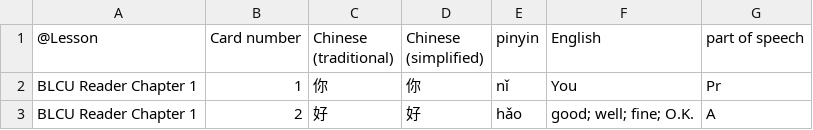
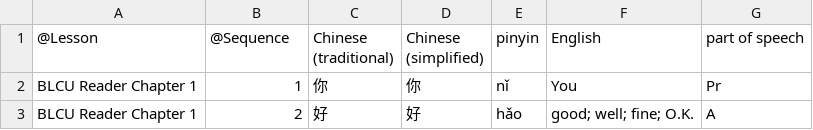
Before and after one commit to leopd/drbigbrain, a CSV file: content/vocab2-test.csv, drawn as a sheet.

```diff
--- a/content/vocab2-test.csv
+++ b/content/vocab2-test.csv
@@ -1,2 +1,2 @@
-"@Lesson","Card number","Chinese (traditional)","Chinese (simplified)","pinyin","English","part of speech"
+"@Lesson","@Sequence","Chinese (traditional)","Chinese (simplified)","pinyin","English","part of speech"
 "BLCU Reader Chapter 1","1","你","你","nǐ","You","Pr"
```
Also changed, not shown: content/vocab50-test.csv, 3 other files.
